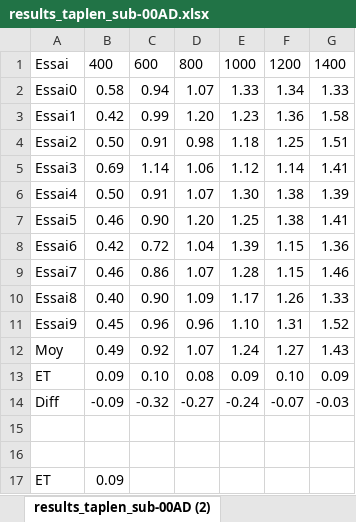
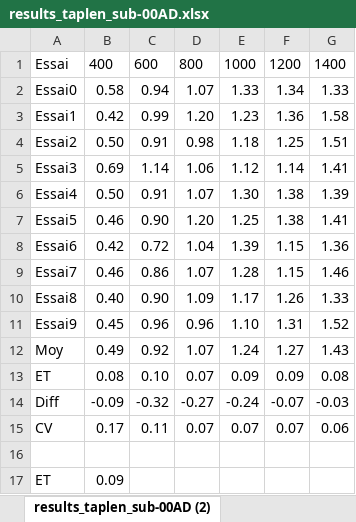
Before and after one commit to ArtyDy/psych, an Excel workbook: sub-00AD/results_taplen_sub-00AD.xlsx, sheet results_taplen_sub-00AD (2), drawn as a sheet; values as stored, in another font and other column widths than the file's, no borders; table styles not drawn; the diff names each change by its address in the sheet, - before the commit and + after, or states it on an @@ line.

```diff
--- a/sub-00AD/results_taplen_sub-00AD.xlsx (sheet results_taplen_sub-00AD (2))
+++ b/sub-00AD/results_taplen_sub-00AD.xlsx (sheet results_taplen_sub-00AD (2))
-B13: 0.09
+B13: 0.08
-D13: 0.08
+D13: 0.07
-F13: 0.10
+F13: 0.09
-G13: 0.09
+G13: 0.08
-row 15: (empty)
+row 15: CV | 0.17 | 0.11 | 0.07 | 0.07 | 0.07 | 0.06
```
Also changed, not shown: formulas that keep their value, sub-00AD/results_onetap_sub-00AD.xlsx, sub-22ML/results_onetap_sub-22ML.xlsx, 3 other files.
